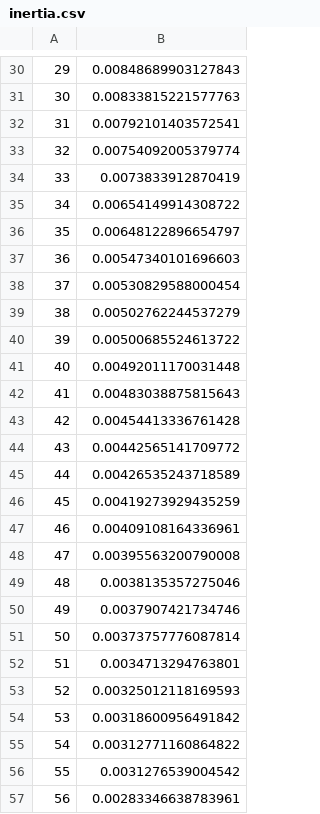
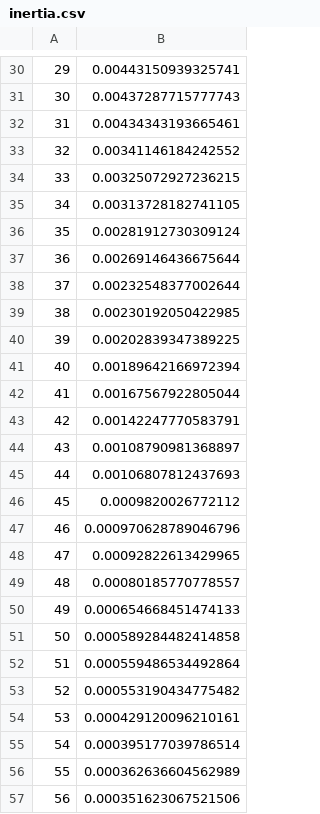
Before and after one commit to arnaudnatal/research_code, a CSV file: evodebt/inertia.csv, drawn as a sheet; only a part is shown, gaps mark what is left out; the diff covers the shown part only.

```diff
--- a/evodebt/inertia.csv
+++ b/evodebt/inertia.csv
@@ -30,28 +30,28 @@
-"29",0.00848689903127843
-"30",0.00833815221577763
-"31",0.00792101403572541
-"32",0.00754092005379774
-"33",0.0073833912870419
-"34",0.00654149914308722
-"35",0.00648122896654797
-"36",0.00547340101696603
-"37",0.00530829588000454
-"38",0.00502762244537279
-"39",0.00500685524613722
-"40",0.00492011170031448
-"41",0.00483038875815643
-"42",0.00454413336761428
-"43",0.00442565141709772
-"44",0.00426535243718589
-"45",0.00419273929435259
-"46",0.00409108164336961
-"47",0.00395563200790008
-"48",0.0038135357275046
-"49",0.0037907421734746
-"50",0.00373757776087814
-"51",0.0034713294763801
-"52",0.00325012118169593
-"53",0.00318600956491842
-"54",0.00312771160864822
-"55",0.0031276539004542
-"56",0.00283346638783961
+"29",0.00443150939325741
+"30",0.00437287715777743
+"31",0.00434343193665461
+"32",0.00341146184242552
+"33",0.00325072927236215
+"34",0.00313728182741105
+"35",0.00281912730309124
+"36",0.00269146436675644
+"37",0.00232548377002644
+"38",0.00230192050422985
+"39",0.00202839347389225
+"40",0.00189642166972394
+"41",0.00167567922805044
+"42",0.00142247770583791
+"43",0.00108790981368897
+"44",0.00106807812437693
+"45",0.0009820026772112
+"46",0.000970628789046796
+"47",0.00092822613429965
+"48",0.00080185770778557
+"49",0.000654668451474133
+"50",0.000589284482414858
+"51",0.000559486534492864
+"52",0.000553190434775482
+"53",0.000429120096210161
+"54",0.000395177039786514
+"55",0.000362636604562989
+"56",0.000351623067521506
```
Also changed, not shown: 116 edited cells elsewhere in this file, evodebt/HCPCshiny.csv, 2 other files.
